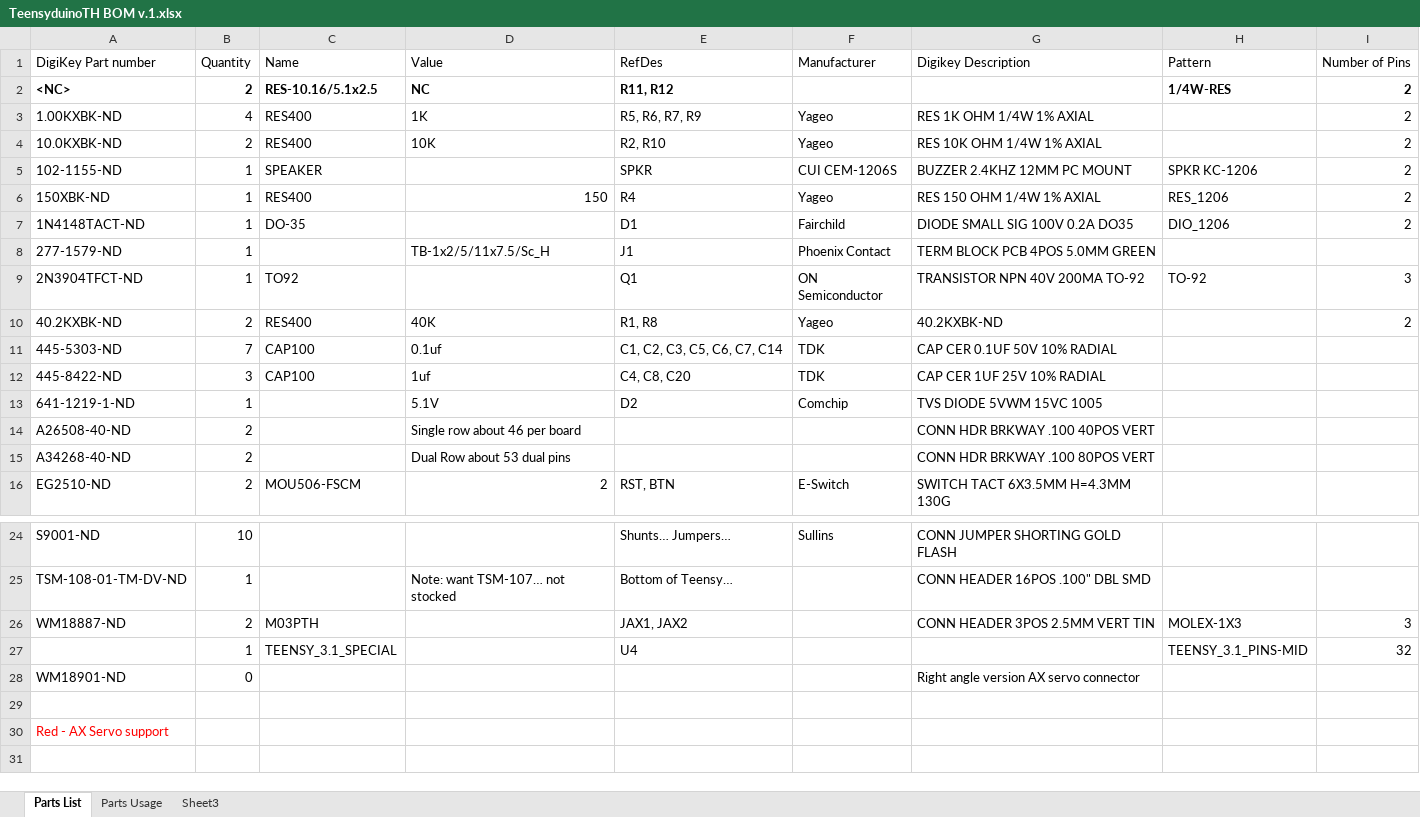
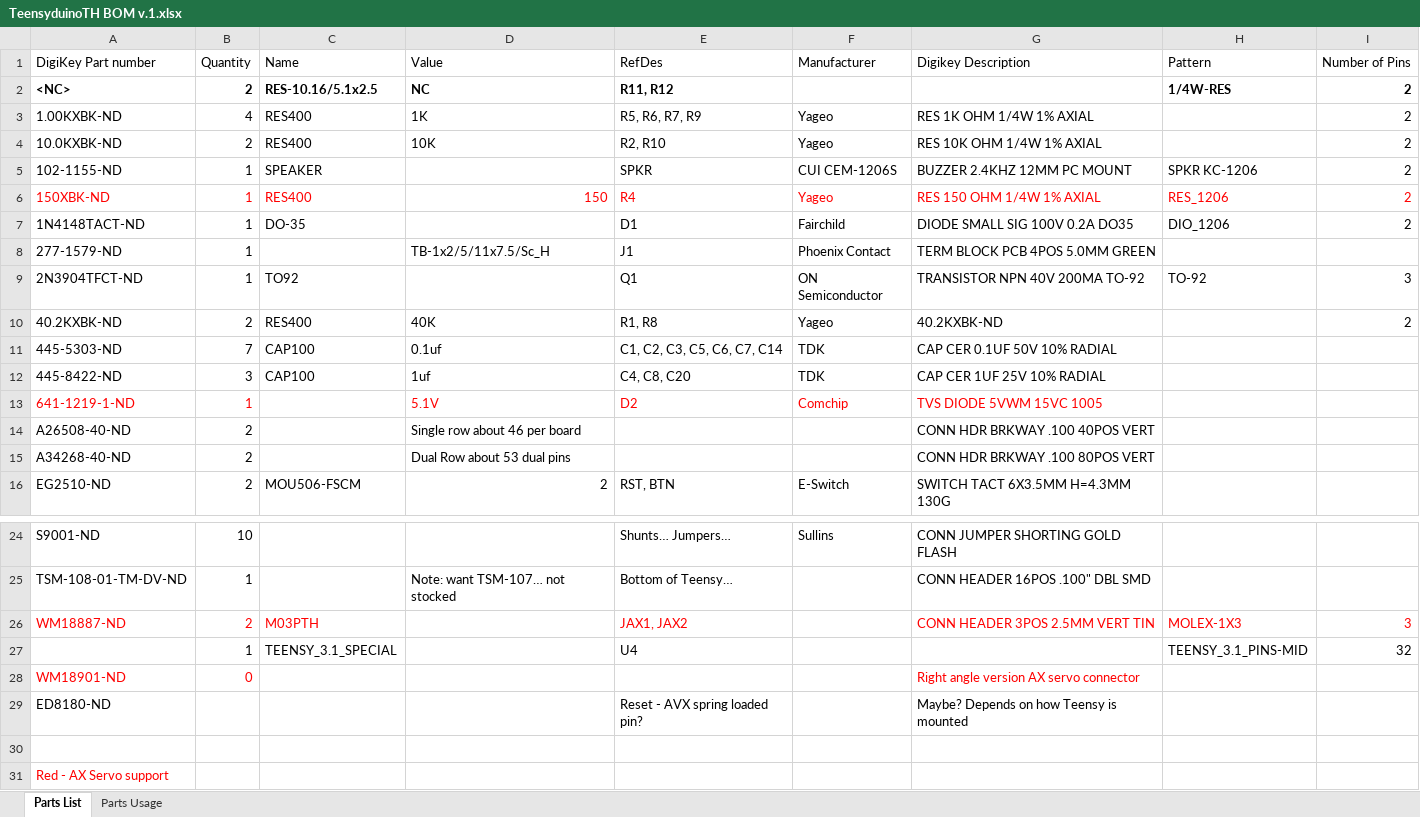
Before and after one commit to KurtE/Teensy3.1-Breakout-Boards, an Excel workbook: Teensy Shield Arduino Headers Through Hole/TeensyduinoTH BOM v.1.xlsx, sheet Parts List, drawn as a sheet; only a part is shown, gaps mark what is left out; values as stored, in another font and other column widths than the file's, no borders; the diff names each change by its address in the sheet, - before the commit and + after, or states it on an @@ line.

Commit message:
Reset pin has moved between Teensy 3.1 and 3.2.  Move hopefully for 3.2
Also setup size of pad/pin to hopefully use a spring loaded pin.
If directly mounting to board maybe:
http://www.digikey.com/product-detail/en/0906-0-15-20-76-14-11-0/ED8180-ND/1147048
http://www.mouser.com/ProductDetail/Mill-Max/0906-0-15-20-76-14-11-0/?qs=%2fha2pyFadug3GzwxdFHlow68khgFPrOQboHSWrH%2f7QXQhkjL7uwKMfbcxtFLmmZh

```diff
--- a/Teensy Shield Arduino Headers Through Hole/TeensyduinoTH BOM v.1.xlsx (sheet Parts List)
+++ b/Teensy Shield Arduino Headers Through Hole/TeensyduinoTH BOM v.1.xlsx (sheet Parts List)
-sheet tab: Sheet3
-A6:I6 text colour: black
+A6:I6 text colour: #FF0000
-A13:B13 text colour: black
+A13:B13 text colour: #FF0000
-D13:G13 text colour: black
+D13:G13 text colour: #FF0000
-A26:C26 text colour: black
+A26:C26 text colour: #FF0000
-E26 text colour: black
+E26 text colour: #FF0000
-G26:I26 text colour: black
+G26:I26 text colour: #FF0000
-A28:B28 text colour: black
+A28:B28 text colour: #FF0000
-G28 text colour: black
+G28 text colour: #FF0000
+row 29: ED8180-ND |  |  |  | Reset - AVX spring loaded pin? |  | Maybe? Depends on how Teensy is mounted
```
Also changed, not shown: 2 other files.
